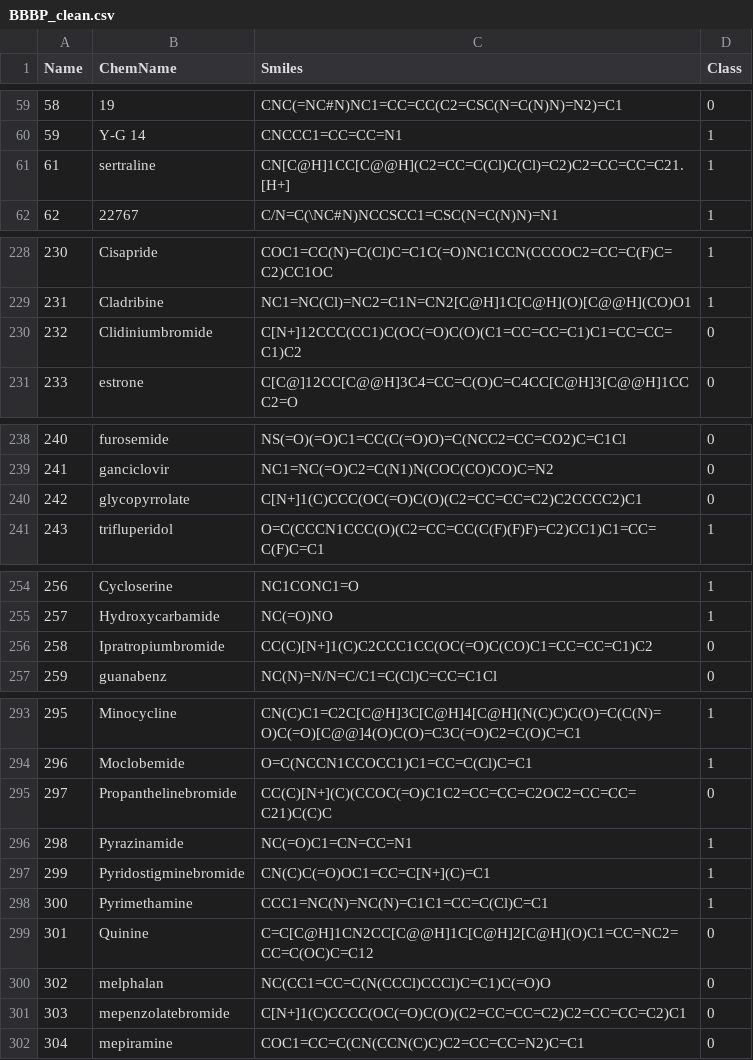
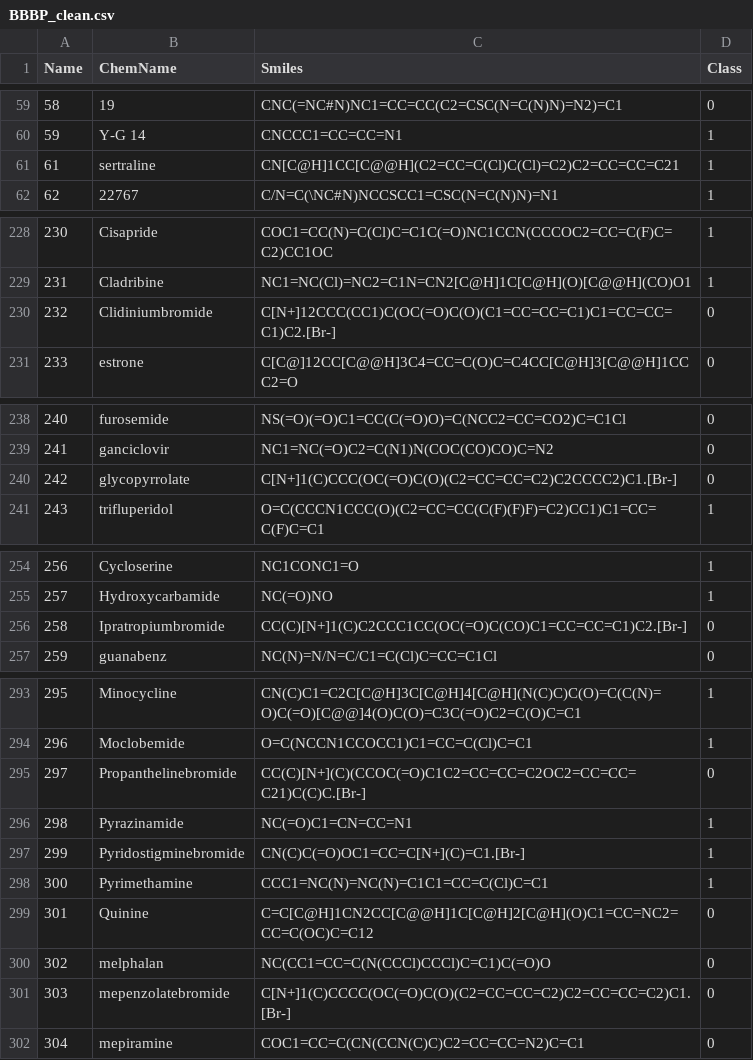
Before and after one commit to HenryJia/SOAP_B3DB_BO, a CSV file: BBBP/BBBP_clean.csv, drawn as a sheet; only a part is shown, gaps mark what is left out; the diff covers the shown part only.

```diff
--- a/BBBP/BBBP_clean.csv
+++ b/BBBP/BBBP_clean.csv
@@ -60,3 +60,3 @@ Name,ChemName,Smiles,Class
 59,Y-G 14,CNCCC1=CC=CC=N1,1
-61,sertraline,CN[C@H]1CC[C@@H](C2=CC=C(Cl)C(Cl)=C2)C2=CC=CC=C21.[H+],1
+61,sertraline,CN[C@H]1CC[C@@H](C2=CC=C(Cl)C(Cl)=C2)C2=CC=CC=C21,1
 62,22767,C/N=C(\NC#N)NCCSCC1=CSC(N=C(N)N)=N1,1
@@ -229,3 +229,3 @@ Name,ChemName,Smiles,Class
 231,Cladribine,NC1=NC(Cl)=NC2=C1N=CN2[C@H]1C[C@H](O)[C@@H](CO)O1,1
-232,Clidiniumbromide,C[N+]12CCC(CC1)C(OC(=O)C(O)(C1=CC=CC=C1)C1=CC=CC=C1)C2,0
+232,Clidiniumbromide,C[N+]12CCC(CC1)C(OC(=O)C(O)(C1=CC=CC=C1)C1=CC=CC=C1)C2.[Br-],0
 233,estrone,C[C@]12CC[C@@H]3C4=CC=C(O)C=C4CC[C@H]3[C@@H]1CCC2=O,0
@@ -239,3 +239,3 @@ Name,ChemName,Smiles,Class
 241,ganciclovir,NC1=NC(=O)C2=C(N1)N(COC(CO)CO)C=N2,0
-242,glycopyrrolate,C[N+]1(C)CCC(OC(=O)C(O)(C2=CC=CC=C2)C2CCCC2)C1,0
+242,glycopyrrolate,C[N+]1(C)CCC(OC(=O)C(O)(C2=CC=CC=C2)C2CCCC2)C1.[Br-],0
 243,trifluperidol,O=C(CCCN1CCC(O)(C2=CC=CC(C(F)(F)F)=C2)CC1)C1=CC=C(F)C=C1,1
@@ -255,3 +255,3 @@ Name,ChemName,Smiles,Class
 257,Hydroxycarbamide,NC(=O)NO,1
-258,Ipratropiumbromide,CC(C)[N+]1(C)C2CCC1CC(OC(=O)C(CO)C1=CC=CC=C1)C2,0
+258,Ipratropiumbromide,CC(C)[N+]1(C)C2CCC1CC(OC(=O)C(CO)C1=CC=CC=C1)C2.[Br-],0
 259,guanabenz,NC(N)=N/N=C/C1=C(Cl)C=CC=C1Cl,0
@@ -294,5 +294,5 @@ Name,ChemName,Smiles,Class
 296,Moclobemide,O=C(NCCN1CCOCC1)C1=CC=C(Cl)C=C1,1
-297,Propanthelinebromide,CC(C)[N+](C)(CCOC(=O)C1C2=CC=CC=C2OC2=CC=CC=C21)C(C)C,0
+297,Propanthelinebromide,CC(C)[N+](C)(CCOC(=O)C1C2=CC=CC=C2OC2=CC=CC=C21)C(C)C.[Br-],0
 298,Pyrazinamide,NC(=O)C1=CN=CC=N1,1
-299,Pyridostigminebromide,CN(C)C(=O)OC1=CC=C[N+](C)=C1,1
+299,Pyridostigminebromide,CN(C)C(=O)OC1=CC=C[N+](C)=C1.[Br-],1
 300,Pyrimethamine,CCC1=NC(N)=NC(N)=C1C1=CC=C(Cl)C=C1,1
@@ -300,3 +300,3 @@ Name,ChemName,Smiles,Class
 302,melphalan,NC(CC1=CC=C(N(CCCl)CCCl)C=C1)C(=O)O,0
-303,mepenzolatebromide,C[N+]1(C)CCCC(OC(=O)C(O)(C2=CC=CC=C2)C2=CC=CC=C2)C1,0
+303,mepenzolatebromide,C[N+]1(C)CCCC(OC(=O)C(O)(C2=CC=CC=C2)C2=CC=CC=C2)C1.[Br-],0
 304,mepiramine,COC1=CC=C(CN(CCN(C)C)C2=CC=CC=N2)C=C1,0
```
Also changed, not shown: 1 edited cell elsewhere in this file, BBBP/BBBP.csv, 7 other files.
